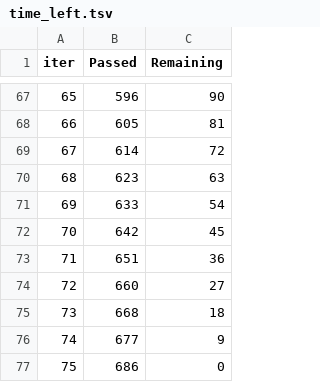
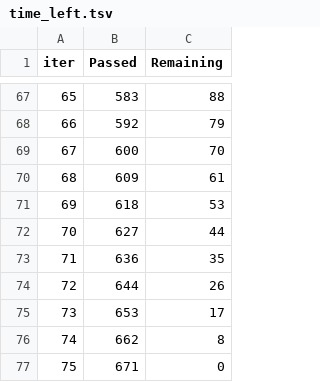
Before and after one commit to lquuu/696-milestone-2, a TSV file: supervised_learning/catboost_info/time_left.tsv, drawn as a sheet; only a part is shown, gaps mark what is left out; the diff covers the shown part only.

```diff
--- a/supervised_learning/catboost_info/time_left.tsv
+++ b/supervised_learning/catboost_info/time_left.tsv
@@ -67,11 +67,11 @@ iter	Passed	Remaining
-65	596	90
-66	605	81
-67	614	72
-68	623	63
-69	633	54
-70	642	45
-71	651	36
-72	660	27
-73	668	18
-74	677	9
-75	686	0
+65	583	88
+66	592	79
+67	600	70
+68	609	61
+69	618	53
+70	627	44
+71	636	35
+72	644	26
+73	653	17
+74	662	8
+75	671	0
```
Also changed, not shown: 128 edited cells elsewhere in this file, 7 other files.
